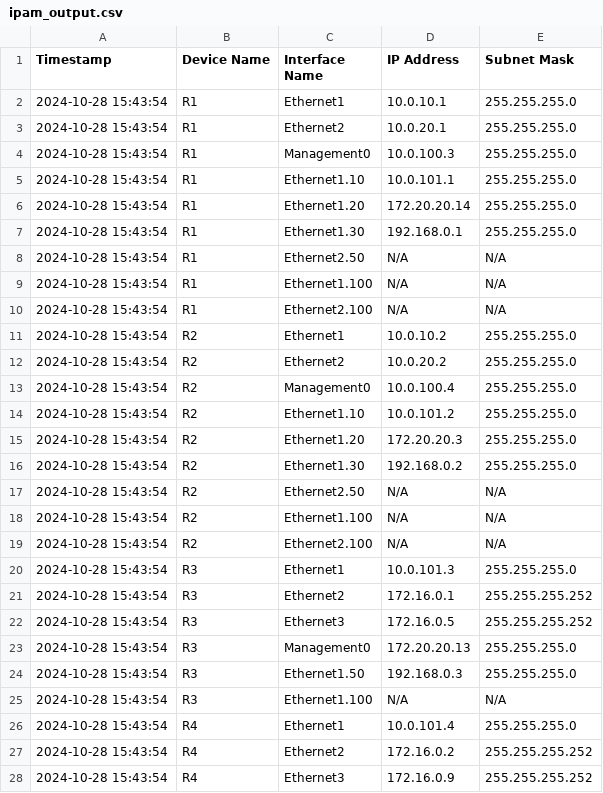
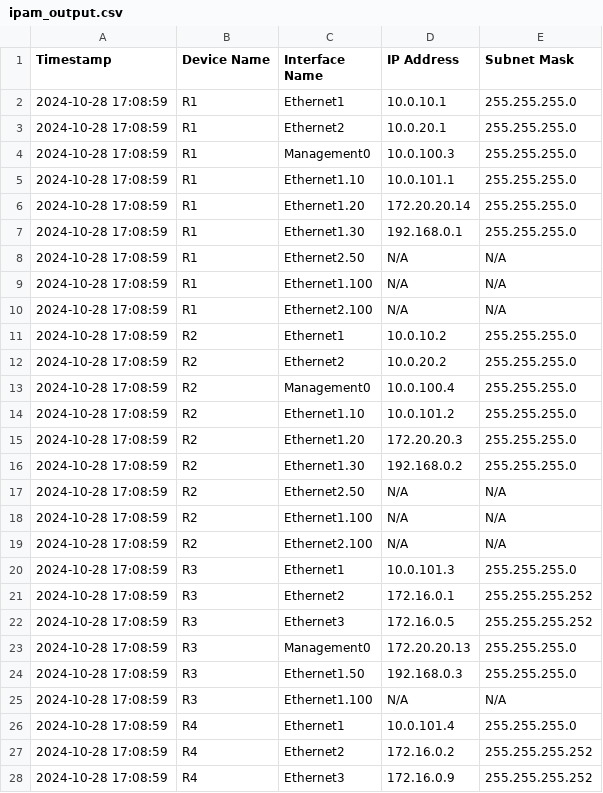
Before and after one commit to CUBoulder-Ashwin/Advanced-Netman, a CSV file: NSOT/IPAM/ipam_output.csv, drawn as a sheet; only a part is shown; the diff covers the shown part only.

```diff
--- a/NSOT/IPAM/ipam_output.csv
+++ b/NSOT/IPAM/ipam_output.csv
@@ -1,28 +1,28 @@
 Timestamp,Device Name,Interface Name,IP Address,Subnet Mask
-2024-10-28 15:43:54,R1,Ethernet1,10.0.10.1,255.255.255.0
-2024-10-28 15:43:54,R1,Ethernet2,10.0.20.1,255.255.255.0
-2024-10-28 15:43:54,R1,Management0,10.0.100.3,255.255.255.0
-2024-10-28 15:43:54,R1,Ethernet1.10,10.0.101.1,255.255.255.0
-2024-10-28 15:43:54,R1,Ethernet1.20,172.20.20.14,255.255.255.0
-2024-10-28 15:43:54,R1,Ethernet1.30,192.168.0.1,255.255.255.0
-2024-10-28 15:43:54,R1,Ethernet2.50,N/A,N/A
-2024-10-28 15:43:54,R1,Ethernet1.100,N/A,N/A
-2024-10-28 15:43:54,R1,Ethernet2.100,N/A,N/A
-2024-10-28 15:43:54,R2,Ethernet1,10.0.10.2,255.255.255.0
-2024-10-28 15:43:54,R2,Ethernet2,10.0.20.2,255.255.255.0
-2024-10-28 15:43:54,R2,Management0,10.0.100.4,255.255.255.0
-2024-10-28 15:43:54,R2,Ethernet1.10,10.0.101.2,255.255.255.0
-2024-10-28 15:43:54,R2,Ethernet1.20,172.20.20.3,255.255.255.0
-2024-10-28 15:43:54,R2,Ethernet1.30,192.168.0.2,255.255.255.0
-2024-10-28 15:43:54,R2,Ethernet2.50,N/A,N/A
-2024-10-28 15:43:54,R2,Ethernet1.100,N/A,N/A
-2024-10-28 15:43:54,R2,Ethernet2.100,N/A,N/A
-2024-10-28 15:43:54,R3,Ethernet1,10.0.101.3,255.255.255.0
-2024-10-28 15:43:54,R3,Ethernet2,172.16.0.1,255.255.255.252
-2024-10-28 15:43:54,R3,Ethernet3,172.16.0.5,255.255.255.252
-2024-10-28 15:43:54,R3,Management0,172.20.20.13,255.255.255.0
-2024-10-28 15:43:54,R3,Ethernet1.50,192.168.0.3,255.255.255.0
-2024-10-28 15:43:54,R3,Ethernet1.100,N/A,N/A
-2024-10-28 15:43:54,R4,Ethernet1,10.0.101.4,255.255.255.0
-2024-10-28 15:43:54,R4,Ethernet2,172.16.0.2,255.255.255.252
-2024-10-28 15:43:54,R4,Ethernet3,172.16.0.9,255.255.255.252
+2024-10-28 17:08:59,R1,Ethernet1,10.0.10.1,255.255.255.0
+2024-10-28 17:08:59,R1,Ethernet2,10.0.20.1,255.255.255.0
+2024-10-28 17:08:59,R1,Management0,10.0.100.3,255.255.255.0
+2024-10-28 17:08:59,R1,Ethernet1.10,10.0.101.1,255.255.255.0
+2024-10-28 17:08:59,R1,Ethernet1.20,172.20.20.14,255.255.255.0
+2024-10-28 17:08:59,R1,Ethernet1.30,192.168.0.1,255.255.255.0
+2024-10-28 17:08:59,R1,Ethernet2.50,N/A,N/A
+2024-10-28 17:08:59,R1,Ethernet1.100,N/A,N/A
+2024-10-28 17:08:59,R1,Ethernet2.100,N/A,N/A
+2024-10-28 17:08:59,R2,Ethernet1,10.0.10.2,255.255.255.0
+2024-10-28 17:08:59,R2,Ethernet2,10.0.20.2,255.255.255.0
+2024-10-28 17:08:59,R2,Management0,10.0.100.4,255.255.255.0
+2024-10-28 17:08:59,R2,Ethernet1.10,10.0.101.2,255.255.255.0
+2024-10-28 17:08:59,R2,Ethernet1.20,172.20.20.3,255.255.255.0
+2024-10-28 17:08:59,R2,Ethernet1.30,192.168.0.2,255.255.255.0
+2024-10-28 17:08:59,R2,Ethernet2.50,N/A,N/A
+2024-10-28 17:08:59,R2,Ethernet1.100,N/A,N/A
+2024-10-28 17:08:59,R2,Ethernet2.100,N/A,N/A
+2024-10-28 17:08:59,R3,Ethernet1,10.0.101.3,255.255.255.0
+2024-10-28 17:08:59,R3,Ethernet2,172.16.0.1,255.255.255.252
+2024-10-28 17:08:59,R3,Ethernet3,172.16.0.5,255.255.255.252
+2024-10-28 17:08:59,R3,Management0,172.20.20.13,255.255.255.0
+2024-10-28 17:08:59,R3,Ethernet1.50,192.168.0.3,255.255.255.0
+2024-10-28 17:08:59,R3,Ethernet1.100,N/A,N/A
+2024-10-28 17:08:59,R4,Ethernet1,10.0.101.4,255.255.255.0
+2024-10-28 17:08:59,R4,Ethernet2,172.16.0.2,255.255.255.252
+2024-10-28 17:08:59,R4,Ethernet3,172.16.0.9,255.255.255.252
```
Also changed, not shown: 26 edited cells elsewhere in this file, NSOT/IPAM/hosts.csv, 52 other files.
